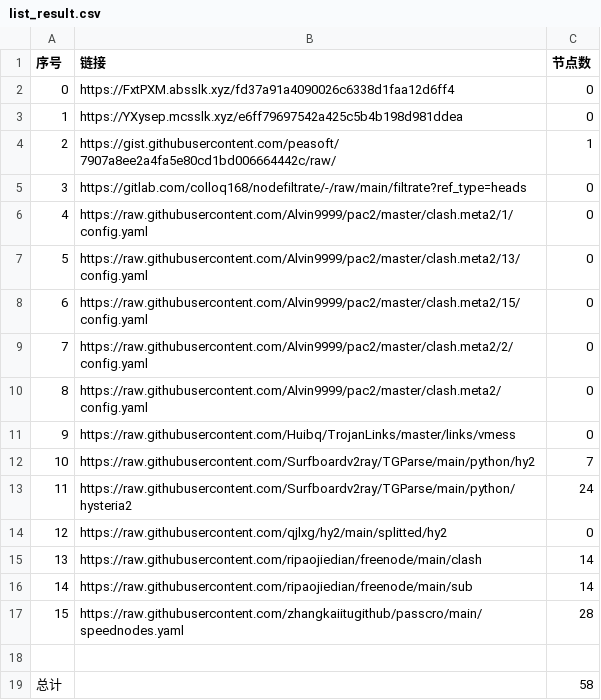
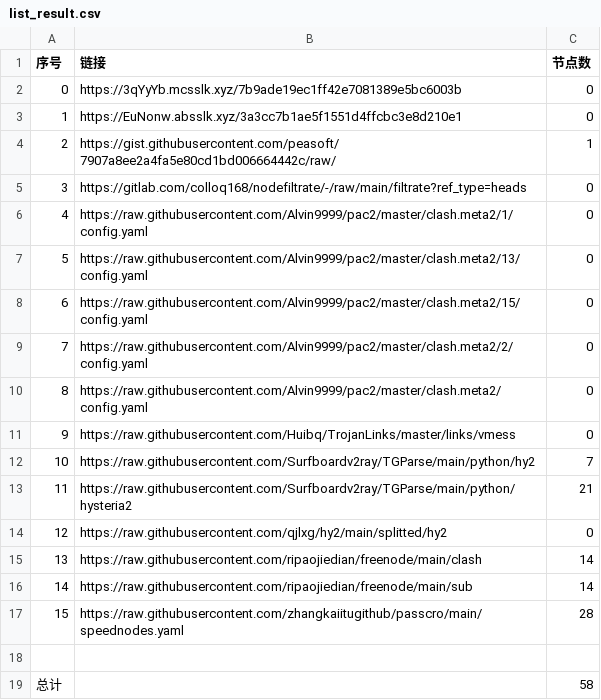
Before and after one commit to nongsp/NWs, a CSV file: list_result.csv, drawn as a sheet.

```diff
--- a/list_result.csv
+++ b/list_result.csv
@@ -1,4 +1,4 @@
 序号,链接,节点数
-0,https://FxtPXM.absslk.xyz/fd37a91a4090026c6338d1faa12d6ff4,0
-1,https://YXysep.mcsslk.xyz/e6ff79697542a425c5b4b198d981ddea,0
+0,https://3qYyYb.mcsslk.xyz/7b9ade19ec1ff42e7081389e5bc6003b,0
+1,https://EuNonw.absslk.xyz/3a3cc7b1ae5f1551d4ffcbc3e8d210e1,0
 2,https://gist.githubusercontent.com/peasoft/7907a8ee2a4fa5e80cd1bd006664442c/raw/,1
@@ -12,3 +12,3 @@
 10,https://raw.githubusercontent.com/Surfboardv2ray/TGParse/main/python/hy2,7
-11,https://raw.githubusercontent.com/Surfboardv2ray/TGParse/main/python/hysteria2,24
+11,https://raw.githubusercontent.com/Surfboardv2ray/TGParse/main/python/hysteria2,21
 12,https://raw.githubusercontent.com/qjlxg/hy2/main/splitted/hy2,0
```
Also changed, not shown: 3 other files.
